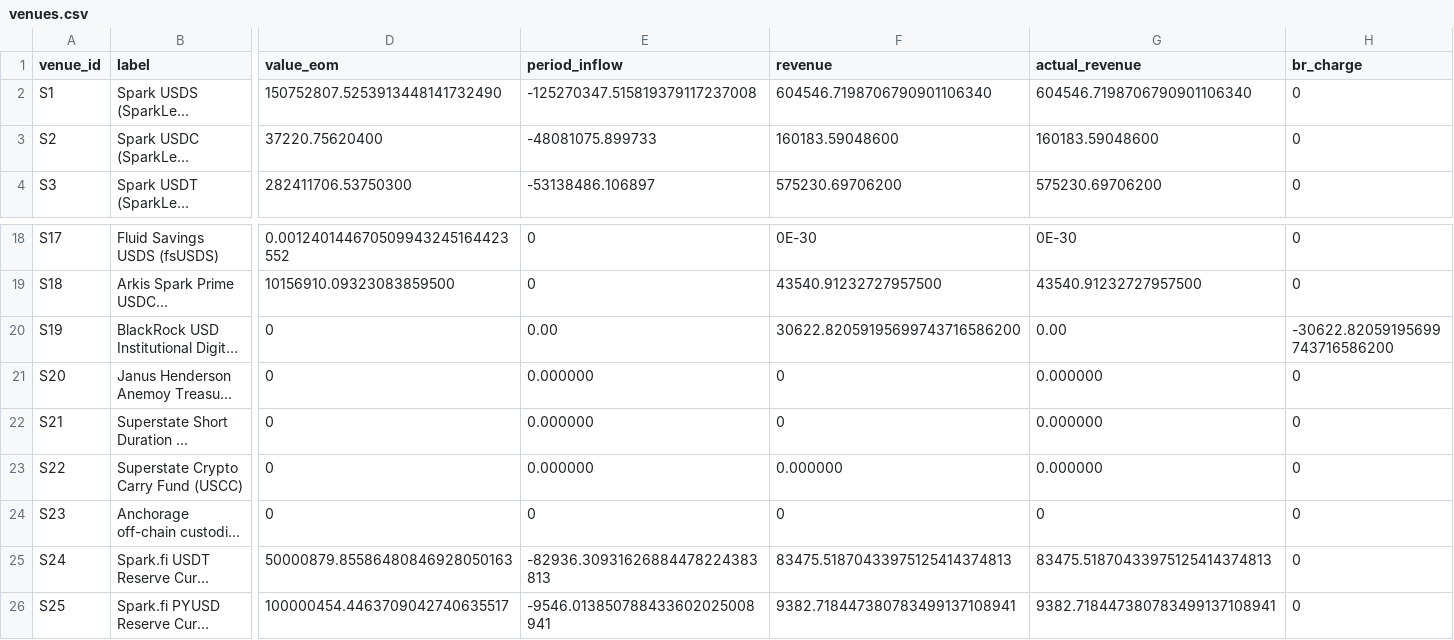
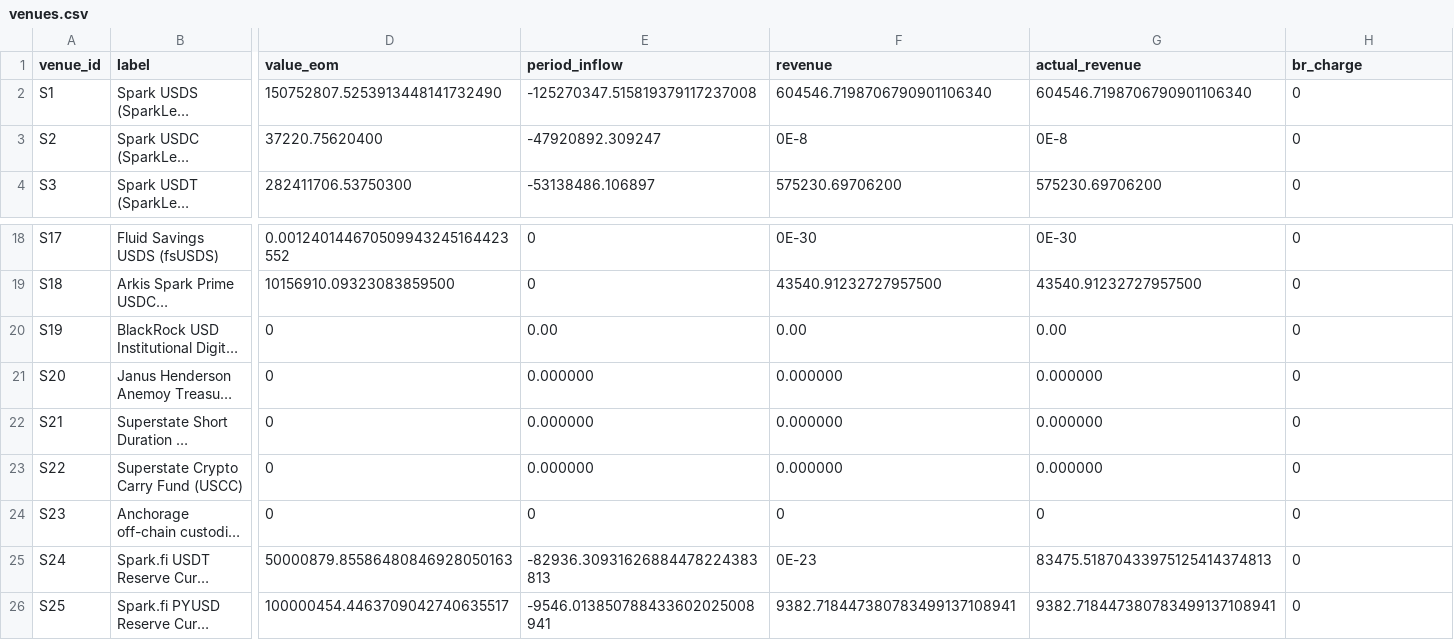
Before and after one commit to soterlabs/settlement-cycle, a CSV file: settlements/spark/2026-03/venues.csv, drawn as a sheet; only a part is shown, gaps mark what is left out; long unchanged cells end in …; the diff names each change by its address in the sheet, - before the commit and + after, or states it on an @@ line.

```diff
--- a/settlements/spark/2026-03/venues.csv
+++ b/settlements/spark/2026-03/venues.csv
-E3 (period_inflow): -48081075.899733
+E3 (period_inflow): -47920892.309247
-F3 (revenue): 160183.59048600
+F3 (revenue): 0E-8
-G3 (actual_revenue): 160183.59048600
+G3 (actual_revenue): 0E-8
-F20 (revenue): 30622.82059195699743716586200
+F20 (revenue): 0.00
-H20 (br_charge): -30622.82059195699743716586200
+H20 (br_charge): 0
-F21:F22 (revenue): 0
+F21:F22 (revenue): 0.000000
-F25 (revenue): 83475.51870433975125414374813
+F25 (revenue): 0E-23
```
Also changed, not shown: settlements/grove/2026-01/venues.csv, settlements/grove/2026-02/venues.csv, 53 other files.
